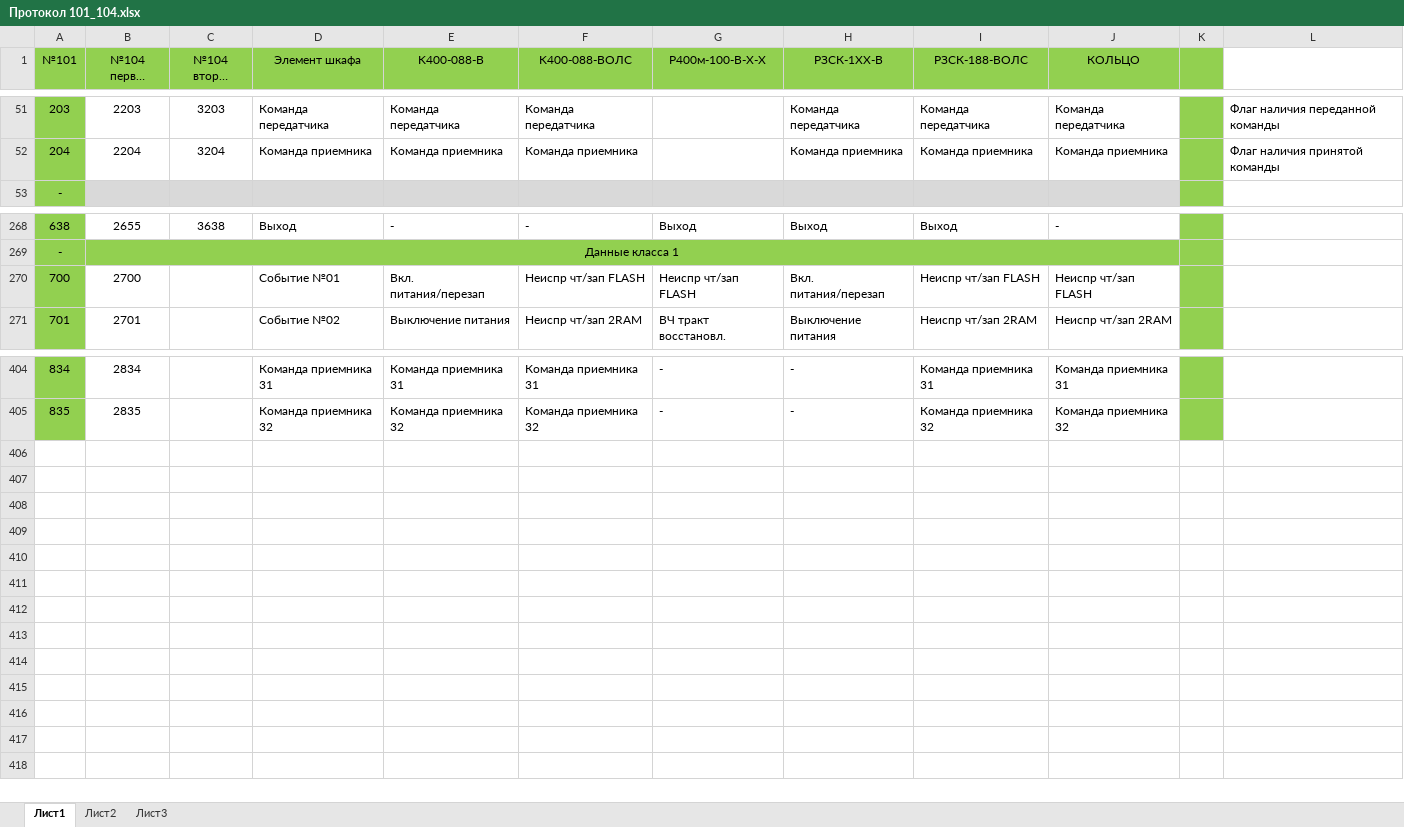
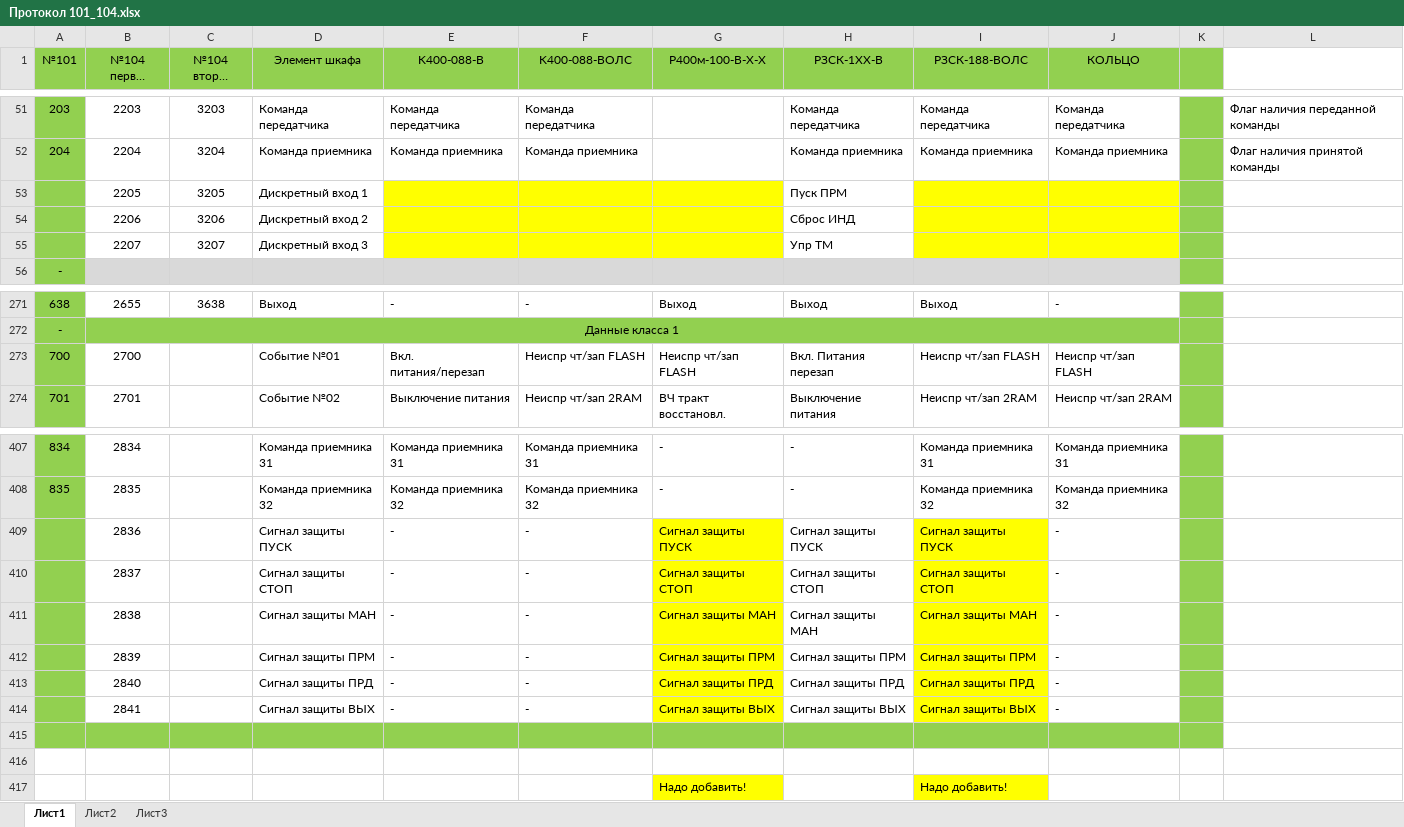
Before and after one commit to BerZerKku/MT500, an Excel workbook: Протокол 101_104/Протокол 101_104.xlsx, sheet Лист1, drawn as a sheet; only a part is shown, gaps mark what is left out; long unchanged cells end in …; values as stored, in another font and other column widths than the file's, no borders; addresses are those after the commit; the diff covers the shown part only; the diff names each change by its address in the sheet, - before the commit and + after, or states it on an @@ line.

Commit message:
В РЗСК добавлены сигналы защиты и управления.
Signed-off-by: bear <bear@prosoftsystems.ru>

```diff
--- a/Протокол 101_104/Протокол 101_104.xlsx (sheet Лист1)
+++ b/Протокол 101_104/Протокол 101_104.xlsx (sheet Лист1)
+row 53:  | 2205 | 3205 | Дискретный вход 1 |  |  |  | Пуск ПРМ
+row 54:  | 2206 | 3206 | Дискретный вход 2 |  |  |  | Сброс ИНД
+row 55:  | 2207 | 3207 | Дискретный вход 3 |  |  |  | Упр ТМ
-H273 (РЗСК-1XX-В): Вкл. питания/перезап
+H273 (РЗСК-1XX-В): Вкл. Питания перезап
+row 409:  | 2836 |  | Сигнал защиты ПУСК | - | - | Сигнал защиты ПУСК | Сигнал защиты ПУСК | Сигнал защиты ПУСК | -
+row 410:  | 2837 |  | Сигнал защиты СТОП | - | - | Сигнал защиты СТОП | Сигнал защиты СТОП | Сигнал защиты СТОП | -
+row 411:  | 2838 |  | Сигнал защиты МАН | - | - | Сигнал защиты МАН | Сигнал защиты МАН | Сигнал защиты МАН | -
+row 412:  | 2839 |  | Сигнал защиты ПРМ | - | - | Сигнал защиты ПРМ | Сигнал защиты ПРМ | Сигнал защиты ПРМ | -
+row 413:  | 2840 |  | Сигнал защиты ПРД | - | - | Сигнал защиты ПРД | Сигнал защиты ПРД | Сигнал защиты ПРД | -
+row 414:  | 2841 |  | Сигнал защиты ВЫХ | - | - | Сигнал защиты ВЫХ | Сигнал защиты ВЫХ | Сигнал защиты ВЫХ | -
+row 415: (empty)
+row 416: (empty)
+row 417:  |  |  |  |  |  | Надо добавить! |  | Надо добавить!
```
Also changed, not shown: 13 edited cells elsewhere in this sheet, formulas that keep their value, 1 other file.
